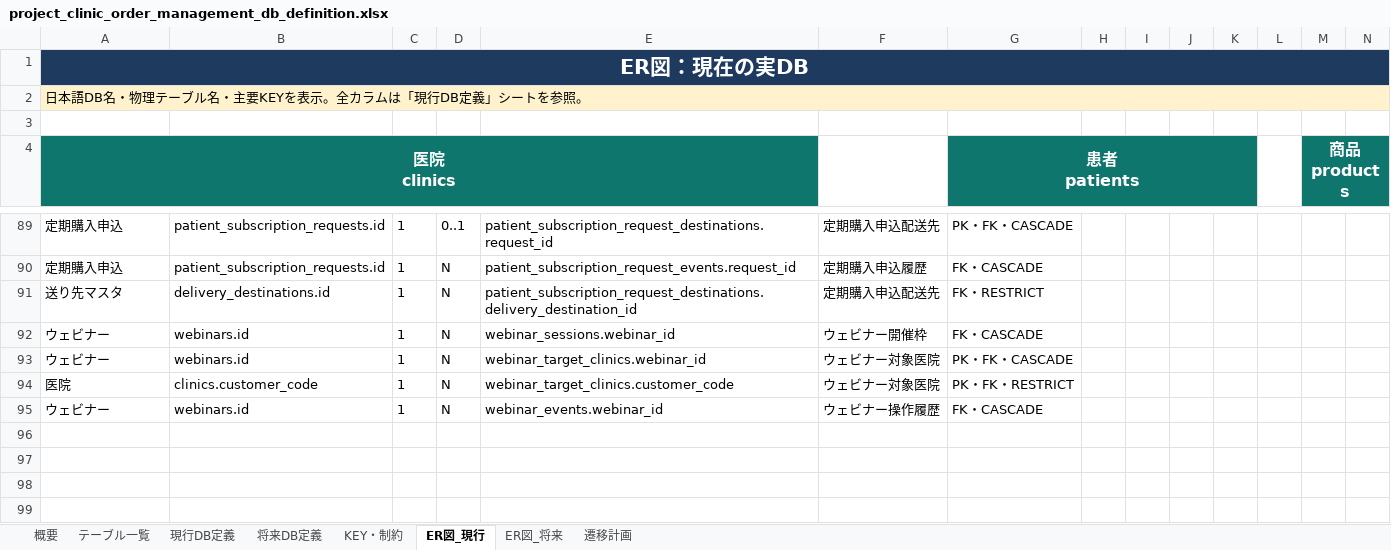
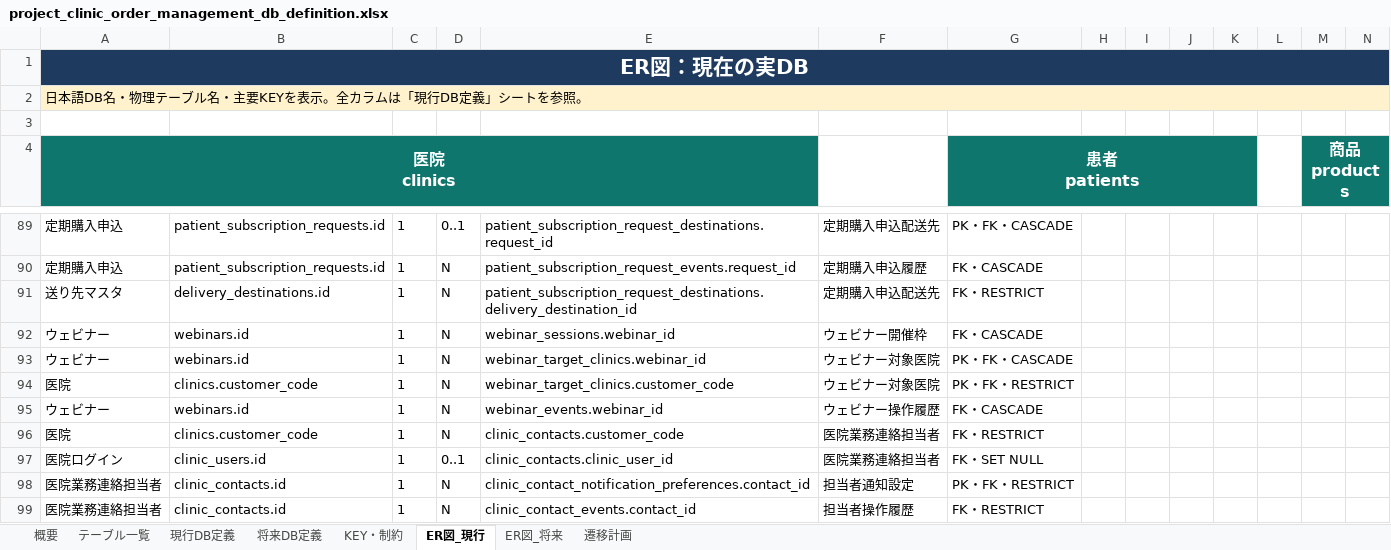
Before and after one commit to masashi-sketch/dental-portal, an Excel workbook: project_clinic_order_management_db_definition.xlsx, sheet ER図_現行, drawn as a sheet; only a part is shown, gaps mark what is left out; values as stored, in another font and other column widths than the file's, no borders; rows hold the shown columns only; the diff names each change by its address in the sheet, - before the commit and + after, or states it on an @@ line.

Commit message:
feat: centralize clinic contact and login management

```diff
--- a/project_clinic_order_management_db_definition.xlsx (sheet ER図_現行)
+++ b/project_clinic_order_management_db_definition.xlsx (sheet ER図_現行)
+row 96: 医院 | clinics.customer_code | 1 | N | clinic_contacts.customer_code | 医院業務連絡担当者 | FK・RESTRICT
+row 97: 医院ログイン | clinic_users.id | 1 | 0..1 | clinic_contacts.clinic_user_id | 医院業務連絡担当者 | FK・SET NULL
+row 98: 医院業務連絡担当者 | clinic_contacts.id | 1 | N | clinic_contact_notification_preferences.contact_id | 担当者通知設定 | PK・FK・RESTRICT
+row 99: 医院業務連絡担当者 | clinic_contacts.id | 1 | N | clinic_contact_events.contact_id | 担当者操作履歴 | FK・RESTRICT
```
Also changed, not shown: sheet 現行DB定義, sheet KEY・制約, sheet テーブル一覧, sheet 概要, 37 other files.
